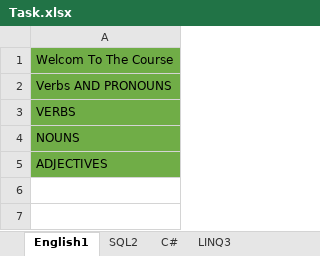
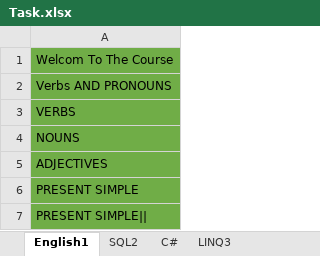
Before and after one commit to Farouk-Ahmed/Task, an Excel workbook: Task.xlsx, sheet English1, drawn as a sheet; values as stored, in another font and other column widths than the file's, no borders; the diff names each change by its address in the sheet, - before the commit and + after, or states it on an @@ line.

```diff
--- a/Task.xlsx (sheet English1)
+++ b/Task.xlsx (sheet English1)
+row 6: PRESENT SIMPLE
+row 7: PRESENT SIMPLE
```
Also changed, not shown: sheet C#.
